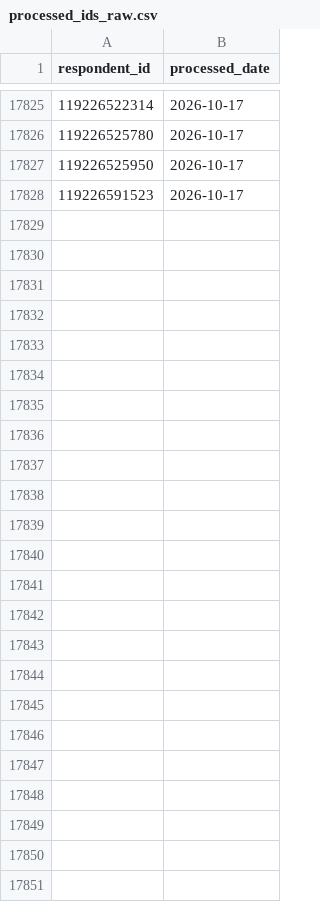
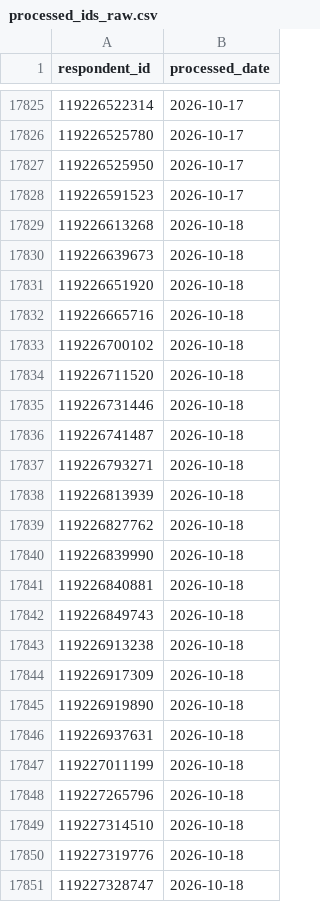
Before and after one commit to NidaAzizMirza/PPFeedback_dashboard, a CSV file: data/processed_ids_raw.csv, drawn as a sheet; only a part is shown, gaps mark what is left out; the diff names each change by its address in the sheet, - before the commit and + after, or states it on an @@ line.

```diff
--- a/data/processed_ids_raw.csv
+++ b/data/processed_ids_raw.csv
+row 17829: 119226613268 | 2026-10-18
+row 17830: 119226639673 | 2026-10-18
+row 17831: 119226651920 | 2026-10-18
+row 17832: 119226665716 | 2026-10-18
+row 17833: 119226700102 | 2026-10-18
+row 17834: 119226711520 | 2026-10-18
+row 17835: 119226731446 | 2026-10-18
+row 17836: 119226741487 | 2026-10-18
+row 17837: 119226793271 | 2026-10-18
+row 17838: 119226813939 | 2026-10-18
+row 17839: 119226827762 | 2026-10-18
+row 17840: 119226839990 | 2026-10-18
+row 17841: 119226840881 | 2026-10-18
+row 17842: 119226849743 | 2026-10-18
+row 17843: 119226913238 | 2026-10-18
+row 17844: 119226917309 | 2026-10-18
+row 17845: 119226919890 | 2026-10-18
+row 17846: 119226937631 | 2026-10-18
+row 17847: 119227011199 | 2026-10-18
+row 17848: 119227265796 | 2026-10-18
+row 17849: 119227314510 | 2026-10-18
+row 17850: 119227319776 | 2026-10-18
+row 17851: 119227328747 | 2026-10-18
```
Also changed, not shown: 2 other files.
